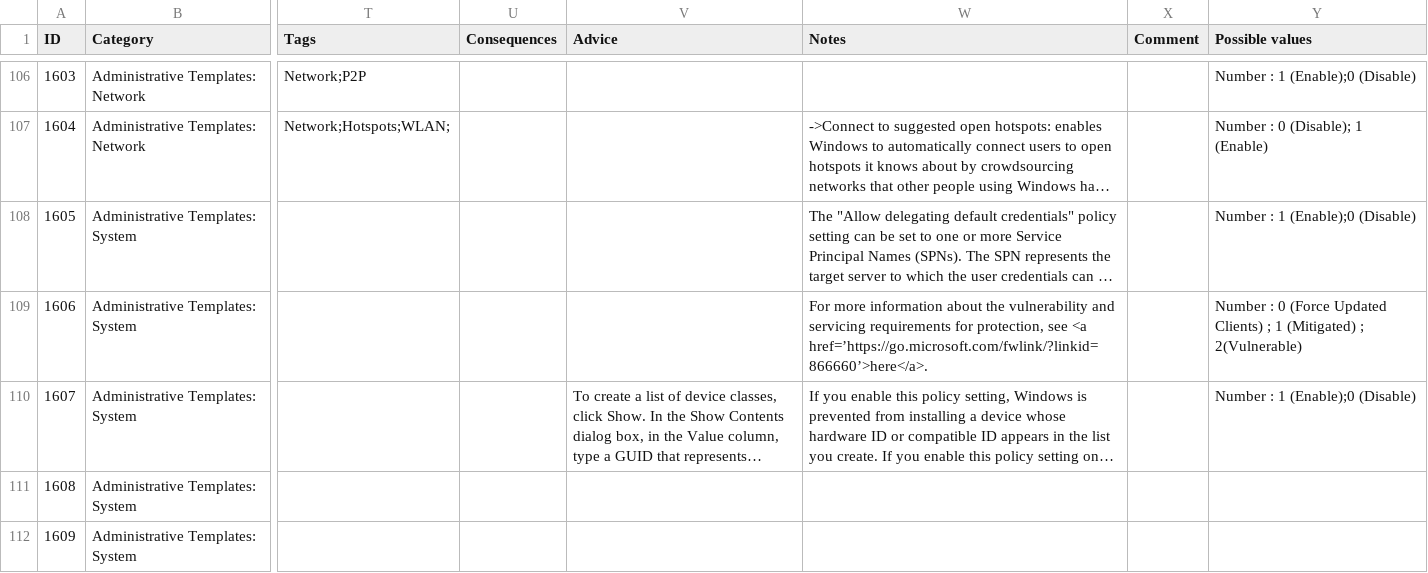
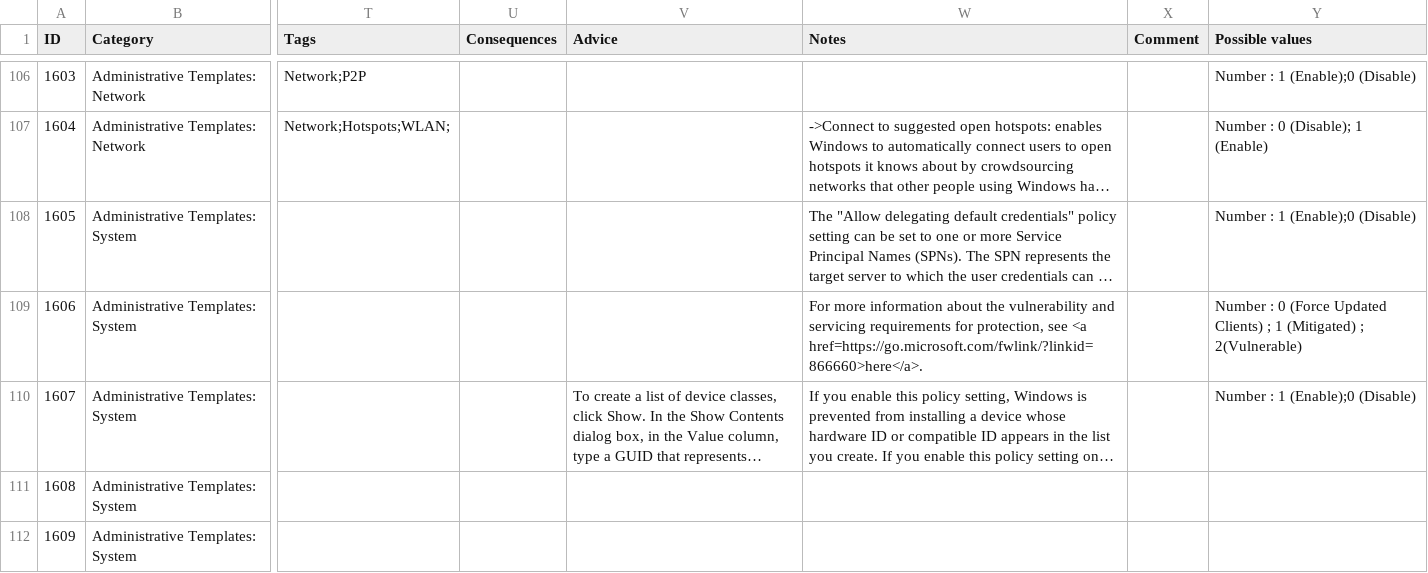
Before and after one commit to CRYPT-ON-IT/policies_hardening_interface, a CSV file: interface/windows/data/finding_list_machine_UIX.csv, drawn as a sheet; only a part is shown, gaps mark what is left out; long unchanged cells end in …; the diff names each change by its address in the sheet, - before the commit and + after, or states it on an @@ line.

Commit message:
1606 : Link update

```diff
--- a/interface/windows/data/finding_list_machine_UIX.csv
+++ b/interface/windows/data/finding_list_machine_UIX.csv
-W109 (Notes): …see <a href=’https://go.microsoft.com/fwlink/?linkid=866660’>here</a>.
+W109 (Notes): …see <a href=https://go.microsoft.com/fwlink/?linkid=866660>here</a>.
```
